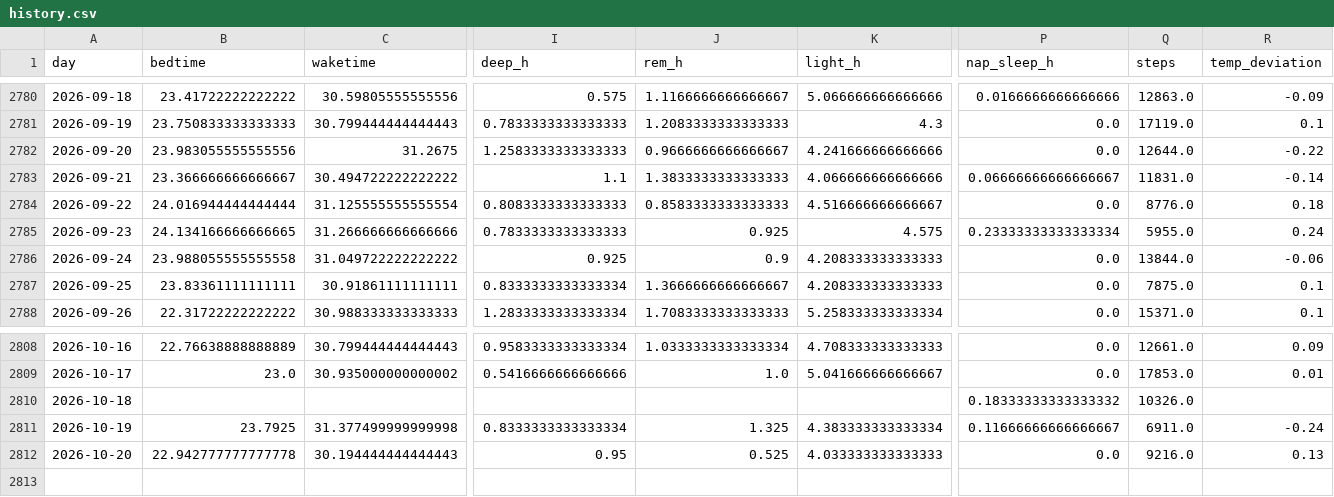
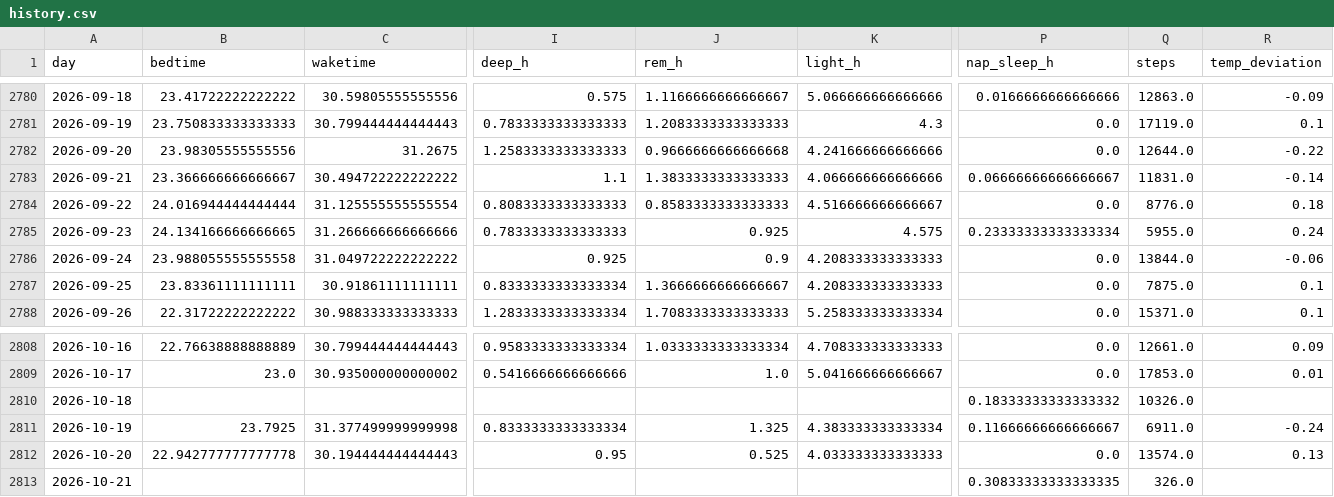
Before and after one commit to petedilworth/health-tracker, a CSV file: data/history.csv, drawn as a sheet; only a part is shown, gaps mark what is left out; rows hold the shown columns only; the diff names each change by its address in the sheet, - before the commit and + after, or states it on an @@ line.

```diff
--- a/data/history.csv
+++ b/data/history.csv
-B2782 (bedtime): 23.983055555555556
+B2782 (bedtime): 23.98305555555556
-J2782 (rem_h): 0.9666666666666667
+J2782 (rem_h): 0.9666666666666668
-Q2812 (steps): 9216.0
+Q2812 (steps): 13574.0
+row 2813: 2026-10-21 |  |  |  |  |  | 0.30833333333333335 | 326.0
```
Also changed, not shown: 27 other files.
